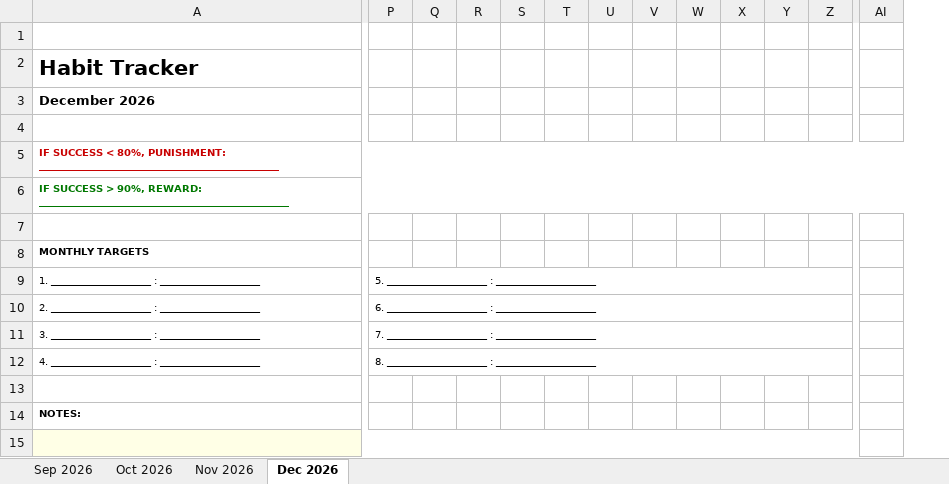
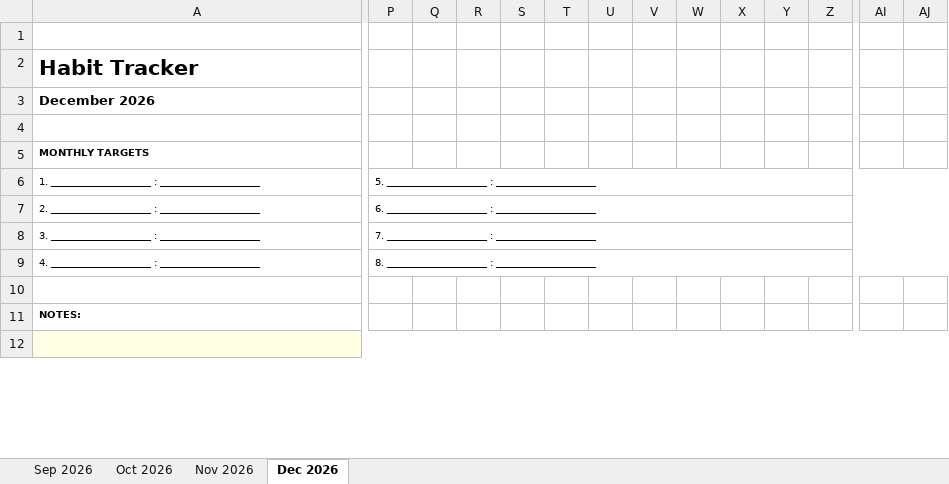
Before and after one commit to surajpsk12/habit_tracker_092026, an Excel workbook: Habit_Tracker_Sep_Dec_2026.xlsx, sheet Dec 2026, drawn as a sheet; only a part is shown, gaps mark what is left out; values as stored, in another font and other column widths than the file's, no borders; charts and pictures not drawn; removed rows and columns are numbered as before the commit, all else as after; rows hold the shown columns only; the diff covers the shown part only; the diff names each change by its address in the sheet, - before the commit and + after, or states it on an @@ line.

Commit message:
all done and good feat: add Done/Target column and adjust Excel tracker layout

```diff
--- a/Habit_Tracker_Sep_Dec_2026.xlsx (sheet Dec 2026)
+++ b/Habit_Tracker_Sep_Dec_2026.xlsx (sheet Dec 2026)
+column AJ, empty
-row 4: (empty)
@@ row 5 moved to row 41: IF SUCCESS < 80%, PUNISHMENT: __________… @@
@@ row 6 moved to row 42: IF SUCCESS > 90%, REWARD: ______________… @@
-P9:AH9 merged
+P6:AJ6 merged
-P10:AH10 merged
+P7:AJ7 merged
-P11:AH11 merged
+P8:AJ8 merged
-P12:AH12 merged
+P9:AJ9 merged
-A15:AH17 merged
+A12:AJ14 merged
-AI12 fill: none
+AI12 fill: #FFFFE6
```
Also changed, not shown: 1 added row, 84 edited cells and cell formats elsewhere in this sheet, sheet Oct 2026, sheet Nov 2026, sheet Sep 2026, 2 other files.
